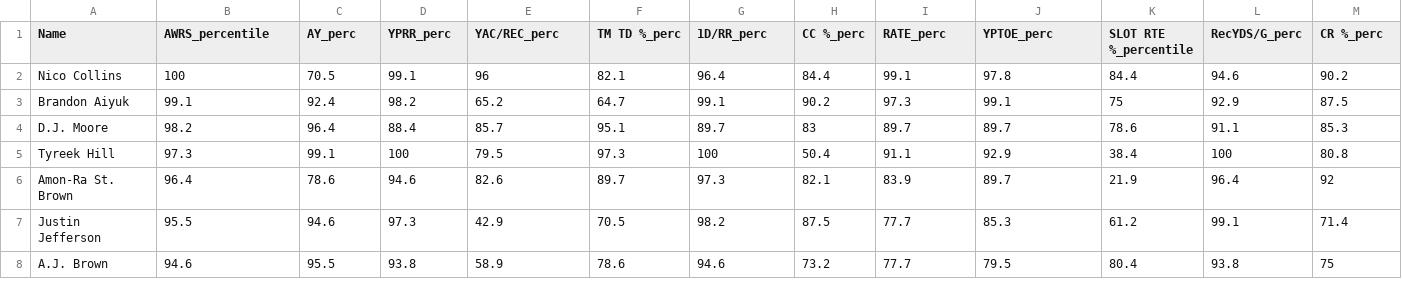
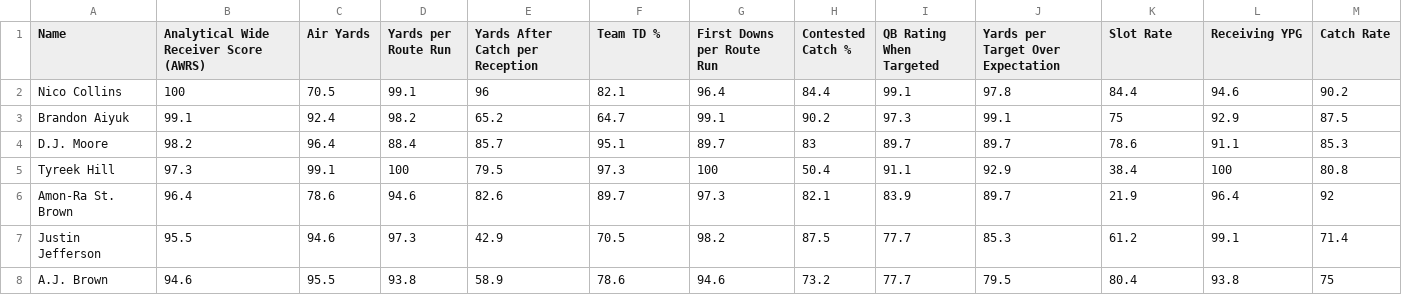
Before and after one commit to PJakeCar120/nfl-site, a CSV file: public/assets/WRScoreResults2023.csv, drawn as a sheet; only a part is shown.

```diff
--- a/public/assets/WRScoreResults2023.csv
+++ b/public/assets/WRScoreResults2023.csv
@@ -1,2 +1,2 @@
-Name,AWRS_percentile,AY_perc,YPRR_perc,YAC/REC_perc,TM TD %_perc,1D/RR_perc,CC %_perc,RATE_perc,YPTOE_perc,SLOT RTE %_percentile,RecYDS/G_perc,CR %_perc
+Name,Analytical Wide Receiver Score (AWRS),Air Yards,Yards per Route Run,Yards After Catch per Reception,Team TD %,First Downs per Route Run,Contested Catch %,QB Rating When Targeted,Yards per Target Over Expectation,Slot Rate,Receiving YPG,Catch Rate
 Nico Collins,100,70.5,99.1,96,82.1,96.4,84.4,99.1,97.8,84.4,94.6,90.2
```
Also changed, not shown: public/assets/WRScoreResults2021.csv, public/assets/WRScoreResults2022.csv, 6 other files.
